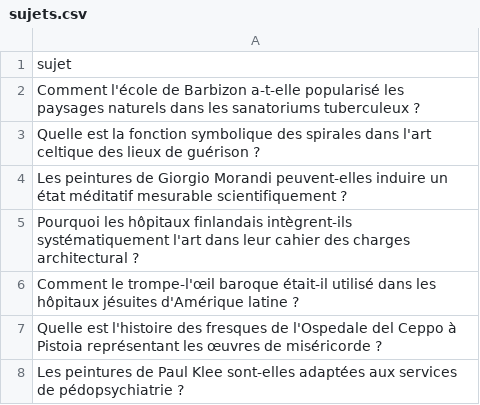
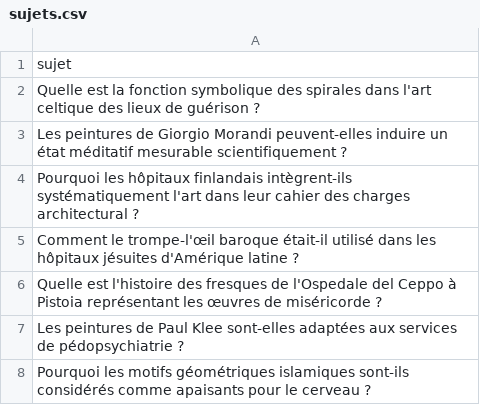
Before and after one commit to Metalosmose21/Cabinet-m-dical-1-, a CSV file: sujets.csv, drawn as a sheet; only a part is shown; the shorter side is filled out with more unchanged rows.

```diff
--- a/sujets.csv
+++ b/sujets.csv
@@ -1,3 +1,2 @@
 sujet
-Comment l'école de Barbizon a-t-elle popularisé les paysages naturels dans les sanatoriums tuberculeux ?
 Quelle est la fonction symbolique des spirales dans l'art celtique des lieux de guérison ?
```
Also changed, not shown: sujets_traites.csv.
